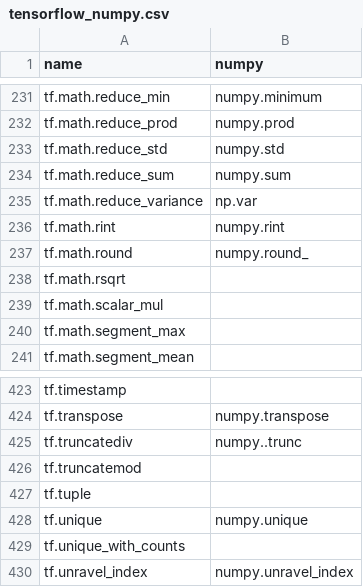
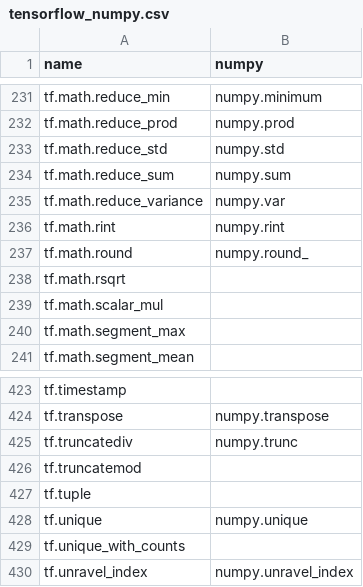
Before and after one commit to data-apis/array-api-comparison, a CSV file: data/joins/tensorflow_numpy.csv, drawn as a sheet; only a part is shown, gaps mark what is left out.

```diff
--- a/data/joins/tensorflow_numpy.csv
+++ b/data/joins/tensorflow_numpy.csv
@@ -234,3 +234,3 @@ name,numpy
 "tf.math.reduce_sum","numpy.sum"
-"tf.math.reduce_variance","np.var"
+"tf.math.reduce_variance","numpy.var"
 "tf.math.rint","numpy.rint"
@@ -424,3 +424,3 @@ name,numpy
 "tf.transpose","numpy.transpose"
-"tf.truncatediv","numpy..trunc"
+"tf.truncatediv","numpy.trunc"
 "tf.truncatemod",""
```
Also changed, not shown: data/complement.csv, data/intersection.csv, 11 other files.
